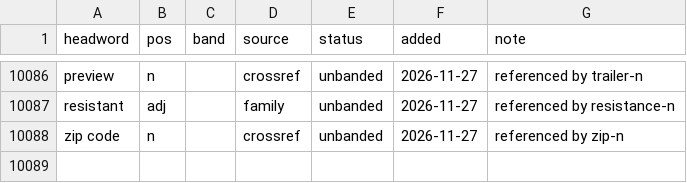
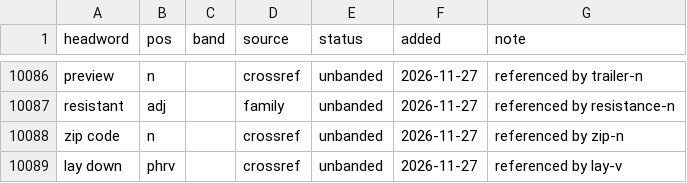
Before and after one commit to tkgally/eex-dict, a TSV file: headwords/queue.tsv, drawn as a sheet; only a part is shown, gaps mark what is left out; the diff names each change by its address in the sheet, - before the commit and + after, or states it on an @@ line.

```diff
--- a/headwords/queue.tsv
+++ b/headwords/queue.tsv
+row 10089: lay down | phrv |  | crossref | unbanded | 2026-11-27 | referenced by lay-v
```
Also changed, not shown: 17 other files.
